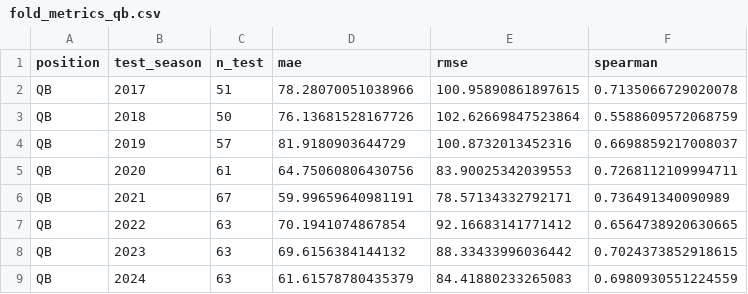
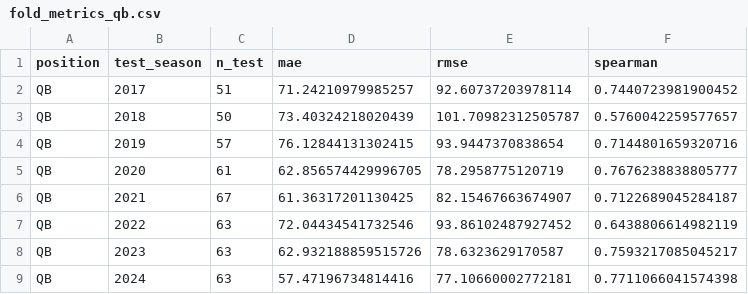
Before and after one commit to VirajP2004/Fantasy-Football-Trade-Valuation, a CSV file: data/processed/fold_metrics_qb.csv, drawn as a sheet.

```diff
--- a/data/processed/fold_metrics_qb.csv
+++ b/data/processed/fold_metrics_qb.csv
@@ -1,9 +1,9 @@
 position,test_season,n_test,mae,rmse,spearman
-QB,2017,51,78.28070051038966,100.95890861897615,0.7135066729020078
-QB,2018,50,76.13681528167726,102.62669847523864,0.5588609572068759
-QB,2019,57,81.9180903644729,100.8732013452316,0.6698859217008037
-QB,2020,61,64.75060806430756,83.90025342039553,0.7268112109994711
-QB,2021,67,59.99659640981191,78.57134332792171,0.736491340090989
-QB,2022,63,70.1941074867854,92.16683141771412,0.6564738920630665
-QB,2023,63,69.6156384144132,88.33433996036442,0.7024373852918615
-QB,2024,63,61.61578780435379,84.41880233265083,0.6980930551224559
+QB,2017,51,71.24210979985257,92.60737203978114,0.7440723981900452
+QB,2018,50,73.40324218020439,101.70982312505787,0.5760042259577657
+QB,2019,57,76.12844131302415,93.9447370838654,0.7144801659320716
+QB,2020,61,62.856574429996705,78.2958775120719,0.7676238838805777
+QB,2021,67,61.36317201130425,82.15467663674907,0.7122689045284187
+QB,2022,63,72.04434541732546,93.86102487927452,0.6438806614982119
+QB,2023,63,62.932188859515726,78.6323629170587,0.7593217085045217
+QB,2024,63,57.47196734814416,77.10660002772181,0.7711066041574398
```
Also changed, not shown: 2 other files.
